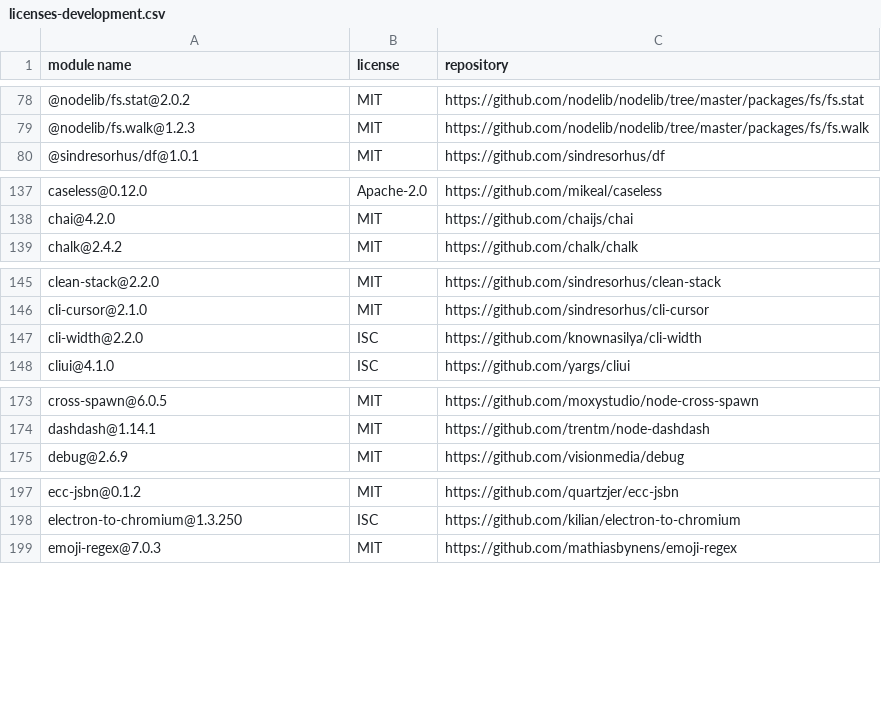
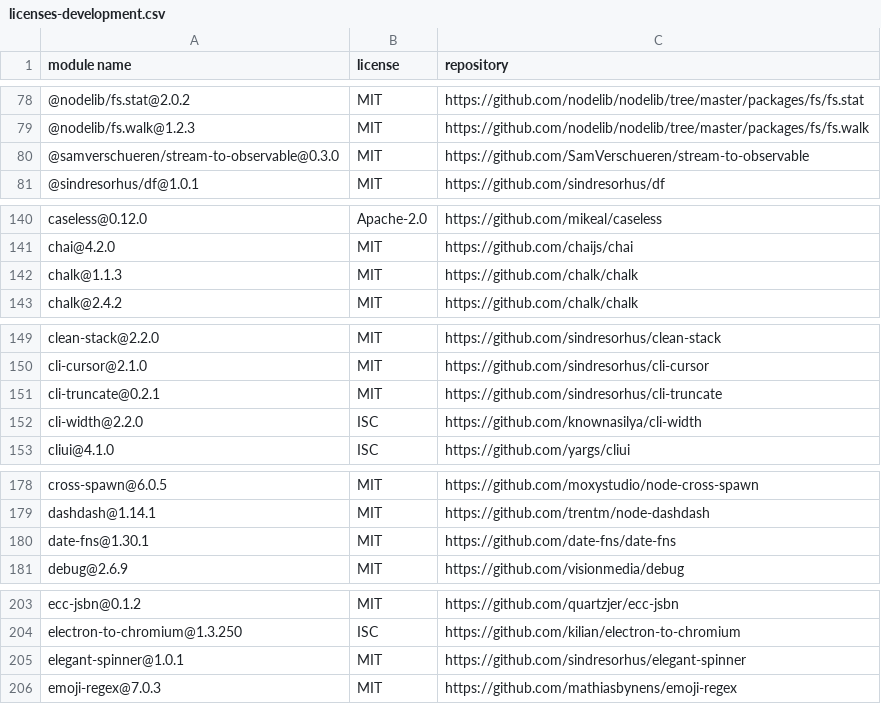
Before and after one commit to iTonyYo/flatten-folder, a CSV file: docs/licenses-development.csv, drawn as a sheet; only a part is shown, gaps mark what is left out; the diff covers the shown part only; the diff names each change by its address in the sheet, - before the commit and + after, or states it on an @@ line.

```diff
--- a/docs/licenses-development.csv
+++ b/docs/licenses-development.csv
+row 80: @samverschueren/stream-to-observable@0.3.0 | MIT | https://github.com/SamVerschueren/stream-to-observable
+row 142: chalk@1.1.3 | MIT | https://github.com/chalk/chalk
+row 151: cli-truncate@0.2.1 | MIT | https://github.com/sindresorhus/cli-truncate
+row 180: date-fns@1.30.1 | MIT | https://github.com/date-fns/date-fns
+row 205: elegant-spinner@1.0.1 | MIT | https://github.com/sindresorhus/elegant-spinner
```
Also changed, not shown: 15 added rows and 2 edited cells elsewhere in this file, 1 other file.
